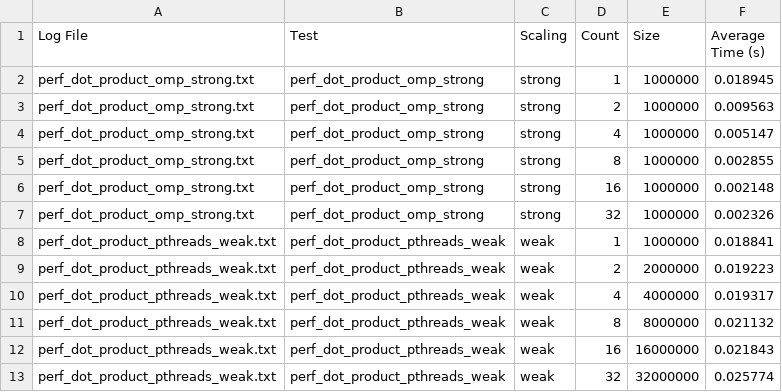
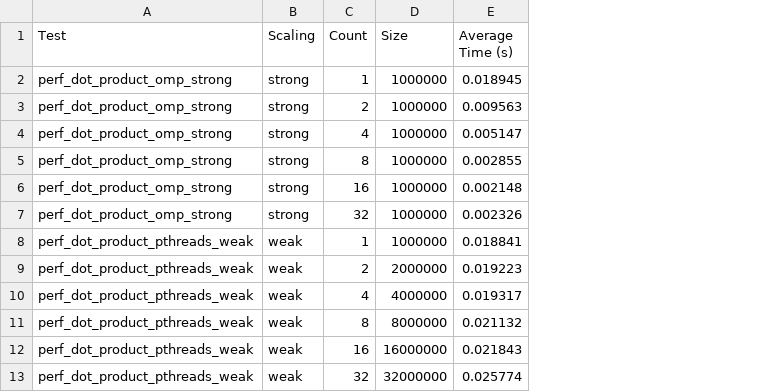
Before and after one commit to BradleyStephen/470MP1, a CSV file: performance_results_part2.csv, drawn as a sheet; only a part is shown; the diff names each change by its address in the sheet, - before the commit and + after, or states it on an @@ line.

```diff
--- a/performance_results_part2.csv
+++ b/performance_results_part2.csv
-column A (Log File), rows 2-13: perf_dot_product_omp_strong.txt | perf_dot_product_omp_strong.txt | perf_dot_product_omp_strong.txt | perf_dot_product_omp_strong.txt | perf_dot_product_omp_strong.txt | perf_dot_product_omp_strong.txt | perf_dot_product_pthreads_weak.txt | perf_dot_product_pthreads_weak.txt | perf_dot_product_pthreads_weak.txt | perf_dot_product_pthreads_weak.txt | perf_dot_product_pthreads_weak.txt | perf_dot_product_pthreads_weak.txt
```
Also changed, not shown: performance_results_part3.csv.
